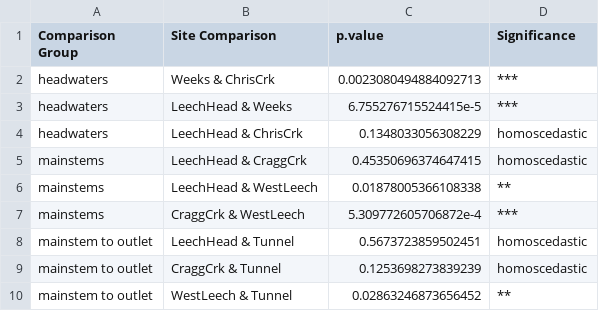
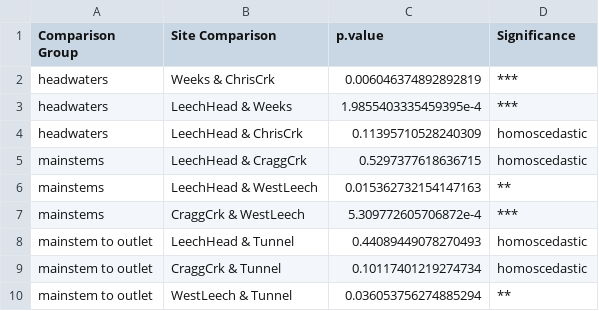
Before and after one commit to HJMcSorley/UBC_MSc_thesis, a CSV file: R-outputs_UBC-forWater-MSc_HMc/tables/DOC-stats_variance-LeveneTests.csv, drawn as a sheet.

```diff
--- a/R-outputs_UBC-forWater-MSc_HMc/tables/DOC-stats_variance-LeveneTests.csv
+++ b/R-outputs_UBC-forWater-MSc_HMc/tables/DOC-stats_variance-LeveneTests.csv
@@ -1,10 +1,10 @@
 Comparison Group,Site Comparison,p.value,Significance
-headwaters,Weeks & ChrisCrk,0.0023080494884092713,***
-headwaters,LeechHead & Weeks,6.755276715524415e-5,***
-headwaters,LeechHead & ChrisCrk,0.1348033056308229,homoscedastic
-mainstems,LeechHead & CraggCrk,0.45350696374647415,homoscedastic
-mainstems,LeechHead & WestLeech,0.01878005366108338,**
+headwaters,Weeks & ChrisCrk,0.006046374892892819,***
+headwaters,LeechHead & Weeks,1.9855403335459395e-4,***
+headwaters,LeechHead & ChrisCrk,0.11395710528240309,homoscedastic
+mainstems,LeechHead & CraggCrk,0.5297377618636715,homoscedastic
+mainstems,LeechHead & WestLeech,0.015362732154147163,**
 mainstems,CraggCrk & WestLeech,5.309772605706872e-4,***
-mainstem to outlet,LeechHead & Tunnel,0.5673723859502451,homoscedastic
-mainstem to outlet,CraggCrk & Tunnel,0.1253698273839239,homoscedastic
-mainstem to outlet,WestLeech & Tunnel,0.02863246873656452,**
+mainstem to outlet,LeechHead & Tunnel,0.44089449078270493,homoscedastic
+mainstem to outlet,CraggCrk & Tunnel,0.10117401219274734,homoscedastic
+mainstem to outlet,WestLeech & Tunnel,0.036053756274885294,**
```
Also changed, not shown: R-outputs_UBC-forWater-MSc_HMc/tables/DOC-Synoptic_summary.csv, 17 other files.
